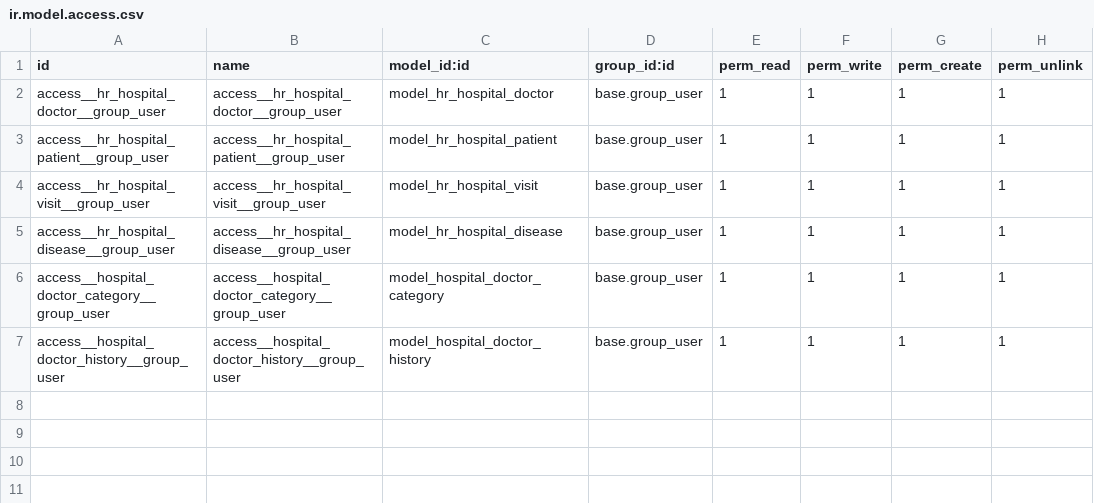
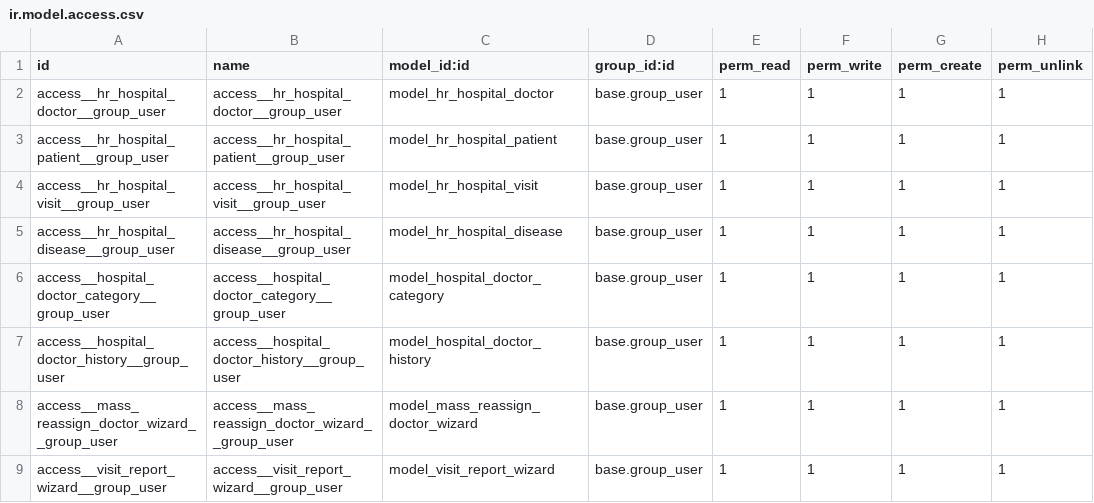
Before and after one commit to DenysV76/odoo-course, a CSV file: hr_hospital/security/ir.model.access.csv, drawn as a sheet.

Commit message:
feat(hr_hospital): add medic info, patient/doctor/visit fields and demo visits

```diff
--- a/hr_hospital/security/ir.model.access.csv
+++ b/hr_hospital/security/ir.model.access.csv
@@ -7 +7,3 @@ access__hospital_doctor_category__group_user,access__hospital_doctor_category__g
 access__hospital_doctor_history__group_user,access__hospital_doctor_history__group_user,model_hospital_doctor_history,base.group_user,1,1,1,1
+access__mass_reassign_doctor_wizard__group_user,access__mass_reassign_doctor_wizard__group_user,model_mass_reassign_doctor_wizard,base.group_user,1,1,1,1
+access__visit_report_wizard__group_user,access__visit_report_wizard__group_user,model_visit_report_wizard,base.group_user,1,1,1,1
```
Also changed, not shown: 7 other files.
